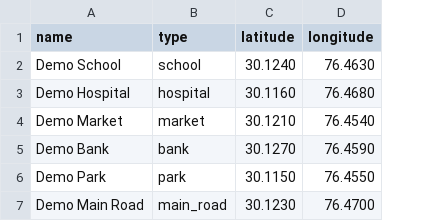
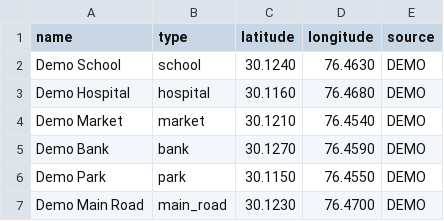
Before and after one commit to Gauravi004/valueproof, a CSV file: data/amenities.csv, drawn as a sheet; the diff names each change by its address in the sheet, - before the commit and + after, or states it on an @@ line.

```diff
--- a/data/amenities.csv
+++ b/data/amenities.csv
+column E (source), rows 2-7: all DEMO
```
Also changed, not shown: output/amenities_with_distance.csv, output/location_features.csv, 12 other files.
